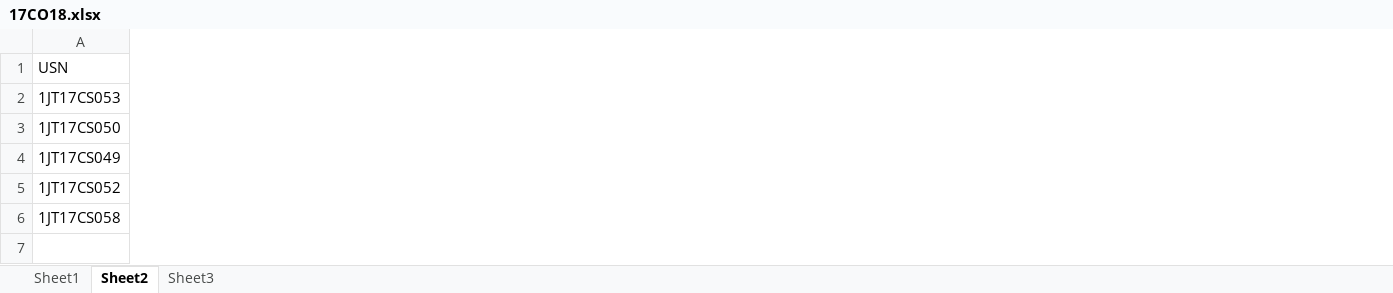
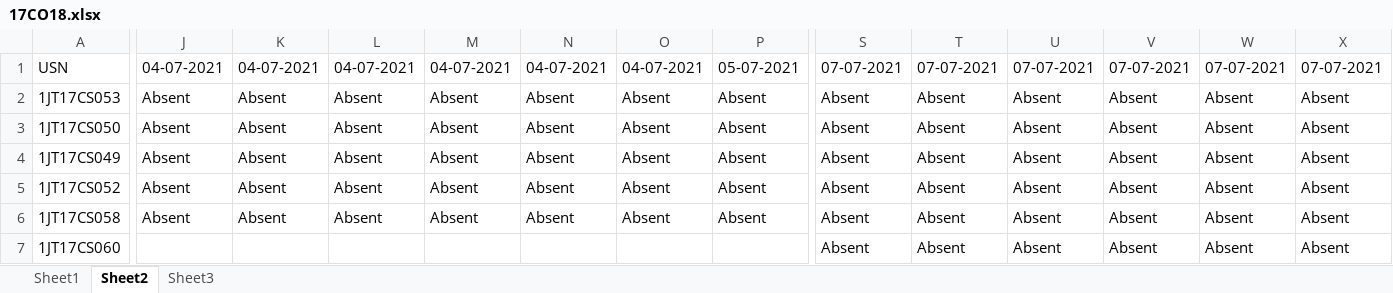
Before and after one commit to Percept-FYP/Backend, an Excel workbook: static/media/records/17CO18.xlsx, sheet Sheet2, drawn as a sheet; only a part is shown, gaps mark what is left out; values as stored, in another font and other column widths than the file's, no borders; rows hold the shown columns only; the diff covers the shown part only; the diff names each change by its address in the sheet, - before the commit and + after, or states it on an @@ line.

```diff
--- a/static/media/records/17CO18.xlsx (sheet Sheet2)
+++ b/static/media/records/17CO18.xlsx (sheet Sheet2)
+column J, rows 1-6: 04-07-2021 | Absent | Absent | Absent | Absent | Absent
+column K, rows 1-6: 04-07-2021 | Absent | Absent | Absent | Absent | Absent
+column L, rows 1-6: 04-07-2021 | Absent | Absent | Absent | Absent | Absent
+column M, rows 1-6: 04-07-2021 | Absent | Absent | Absent | Absent | Absent
+column N, rows 1-6: 04-07-2021 | Absent | Absent | Absent | Absent | Absent
+column O, rows 1-6: 04-07-2021 | Absent | Absent | Absent | Absent | Absent
+column P, rows 1-6: 05-07-2021 | Absent | Absent | Absent | Absent | Absent
+column S, rows 1-6: 07-07-2021 | Absent | Absent | Absent | Absent | Absent
+column T, rows 1-6: 07-07-2021 | Absent | Absent | Absent | Absent | Absent
+column U, rows 1-6: 07-07-2021 | Absent | Absent | Absent | Absent | Absent
+column V, rows 1-6: 07-07-2021 | Absent | Absent | Absent | Absent | Absent
+column W, rows 1-6: 07-07-2021 | Absent | Absent | Absent | Absent | Absent
+column X, rows 1-6: 07-07-2021 | Absent | Absent | Absent | Absent | Absent
+row 7: 1JT17CS060 |  |  |  |  |  |  |  | Absent | Absent | Absent | Absent | Absent | Absent
```
Also changed, not shown: 2 added columns elsewhere in this sheet, sheet Sheet3, sheet Sheet1, DB.xlsx, static/media/records/17PCD18.xlsx, 30 other files.
